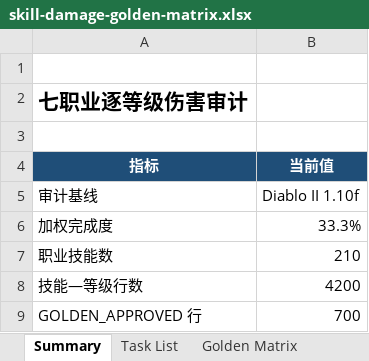
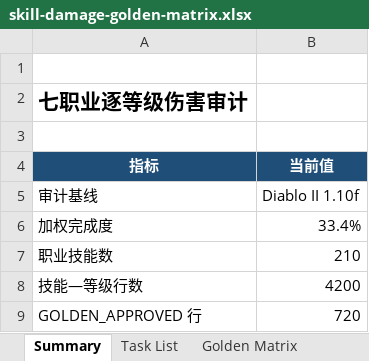
Before and after one commit to femgwei/riiablo, an Excel workbook: docs/skill-damage-golden-matrix.xlsx, sheet Summary, drawn as a sheet; only a part is shown; values as stored, in another font and other column widths than the file's, no borders; the diff covers the shown part only; the diff names each change by its address in the sheet, - before the commit and + after, or states it on an @@ line.

```diff
--- a/docs/skill-damage-golden-matrix.xlsx (sheet Summary)
+++ b/docs/skill-damage-golden-matrix.xlsx (sheet Summary)
-B6 (当前值): 33.3%
+B6 (当前值): 33.4%
-B9 (当前值): 700
+B9 (当前值): 720
```
Also changed, not shown: 2 edited cells elsewhere in this sheet, sheet Golden Matrix, sheet Task List, 7 other files.
